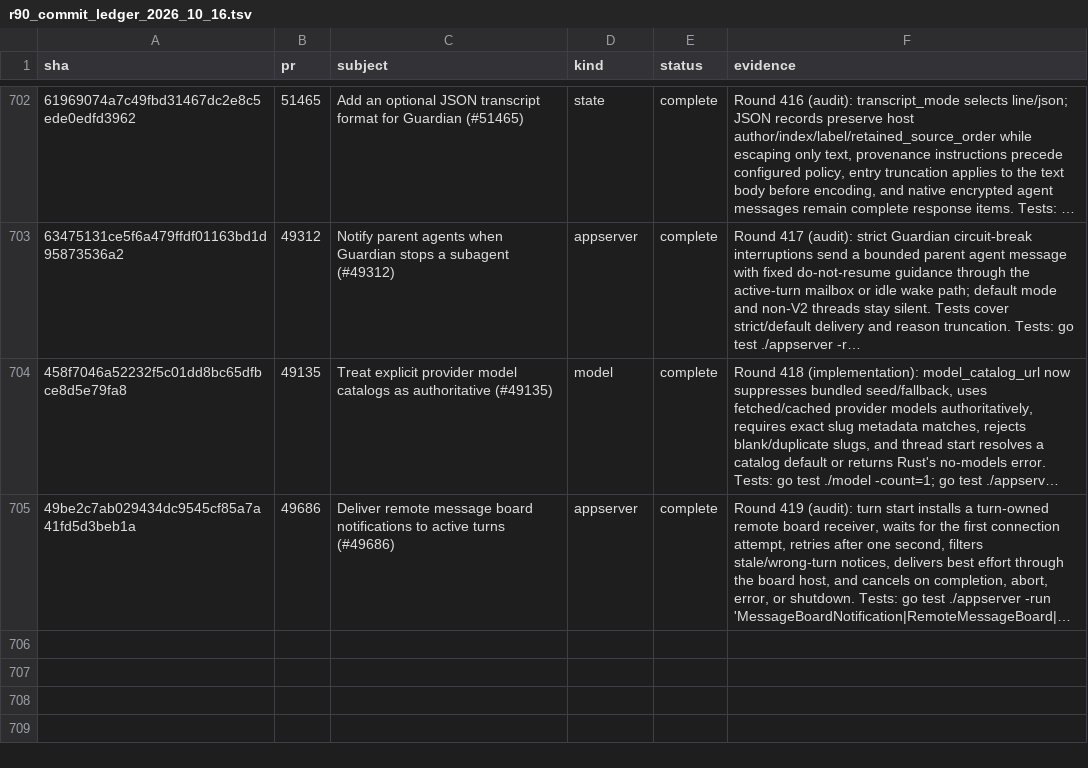
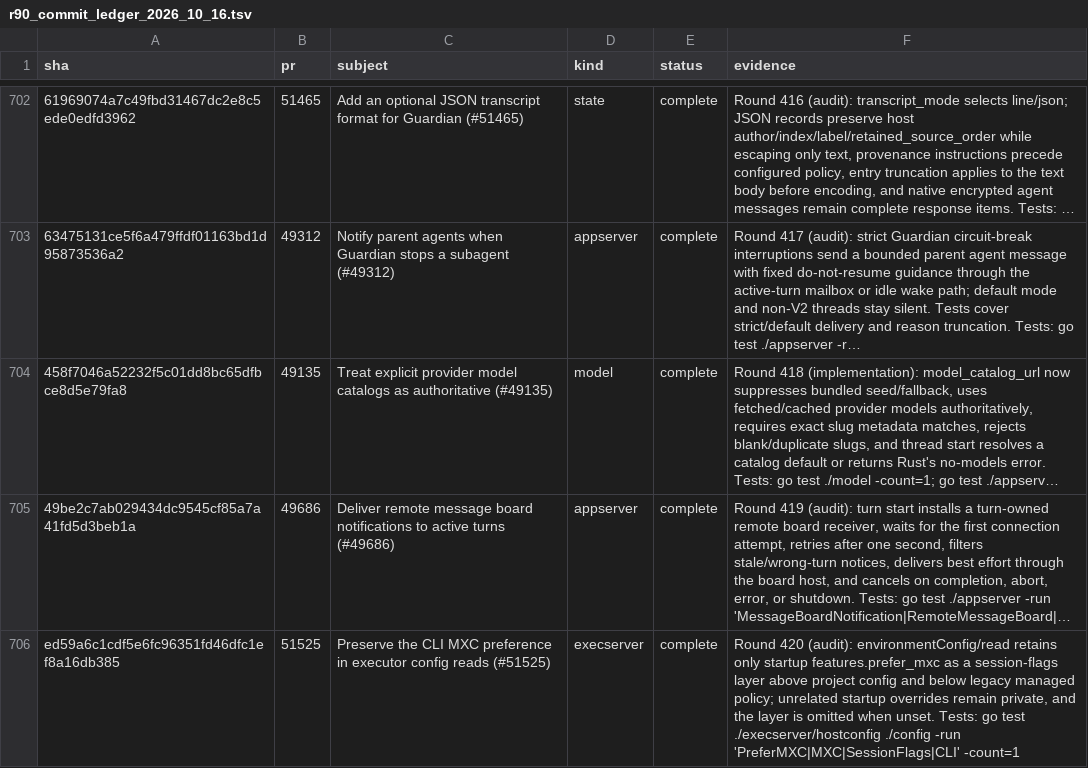
Before and after one commit to jacks001314/codex_go, a TSV file: update/r90_commit_ledger_2026_10_16.tsv, drawn as a sheet; only a part is shown, gaps mark what is left out; long unchanged cells end in …; the diff names each change by its address in the sheet, - before the commit and + after, or states it on an @@ line.

Commit message:
Audit executor MXC preference

```diff
--- a/update/r90_commit_ledger_2026_10_16.tsv
+++ b/update/r90_commit_ledger_2026_10_16.tsv
+row 706: ed59a6c1cdf5e6fc96351fd46dfc1ef8a16db385 | 51525 | Preserve the CLI MXC preference in executor config reads (#51525) | execserver | complete | Round 420 (audit): environmentConfig/read retains only startup features.prefer_mxc as a session-flags layer above project config and below legacy managed policy; unrelated startup overrides remain private, and the layer is omitted when unset. Tests: go test ./execserver/hostconfig ./config -run 'PreferMXC|MXC|SessionFlags|CLI' -count=1
```
Also changed, not shown: 3 other files.
